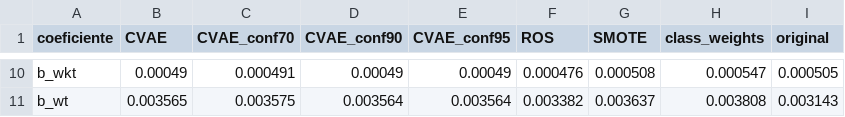
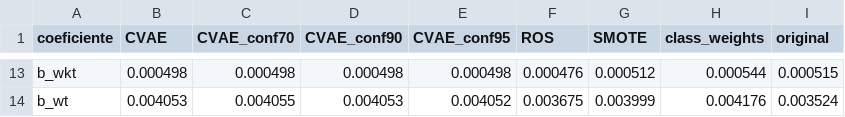
Before and after one commit to FraTassara/cvae-mode-choice, a CSV file: results/corrigendum/pendientes/tabla_se_avg_LC.csv, drawn as a sheet; only a part is shown, gaps mark what is left out; addresses are those after the commit; the diff covers the shown part only; the diff names each change by its address in the sheet, - before the commit and + after, or states it on an @@ line.

```diff
--- a/results/corrigendum/pendientes/tabla_se_avg_LC.csv
+++ b/results/corrigendum/pendientes/tabla_se_avg_LC.csv
-B13 (CVAE): 0.00049
+B13 (CVAE): 0.000498
-C13 (CVAE_conf70): 0.000491
+C13 (CVAE_conf70): 0.000498
-D13 (CVAE_conf90): 0.00049
+D13 (CVAE_conf90): 0.000498
-E13 (CVAE_conf95): 0.00049
+E13 (CVAE_conf95): 0.000498
-G13 (SMOTE): 0.000508
+G13 (SMOTE): 0.000512
-H13 (class_weights): 0.000547
+H13 (class_weights): 0.000544
-I13 (original): 0.000505
+I13 (original): 0.000515
-B14 (CVAE): 0.003565
+B14 (CVAE): 0.004053
-C14 (CVAE_conf70): 0.003575
+C14 (CVAE_conf70): 0.004055
-D14 (CVAE_conf90): 0.003564
+D14 (CVAE_conf90): 0.004053
-E14 (CVAE_conf95): 0.003564
+E14 (CVAE_conf95): 0.004052
-F14 (ROS): 0.003382
+F14 (ROS): 0.003675
-G14 (SMOTE): 0.003637
+G14 (SMOTE): 0.003999
-H14 (class_weights): 0.003808
+H14 (class_weights): 0.004176
-I14 (original): 0.003143
+I14 (original): 0.003524
```
Also changed, not shown: 3 added rows and 56 edited cells elsewhere in this file, results/corrigendum/efectos_marginales_resumen_lc_centro.csv, results/corrigendum/estimaciones_completa_lc_centro.csv, 29 other files.
